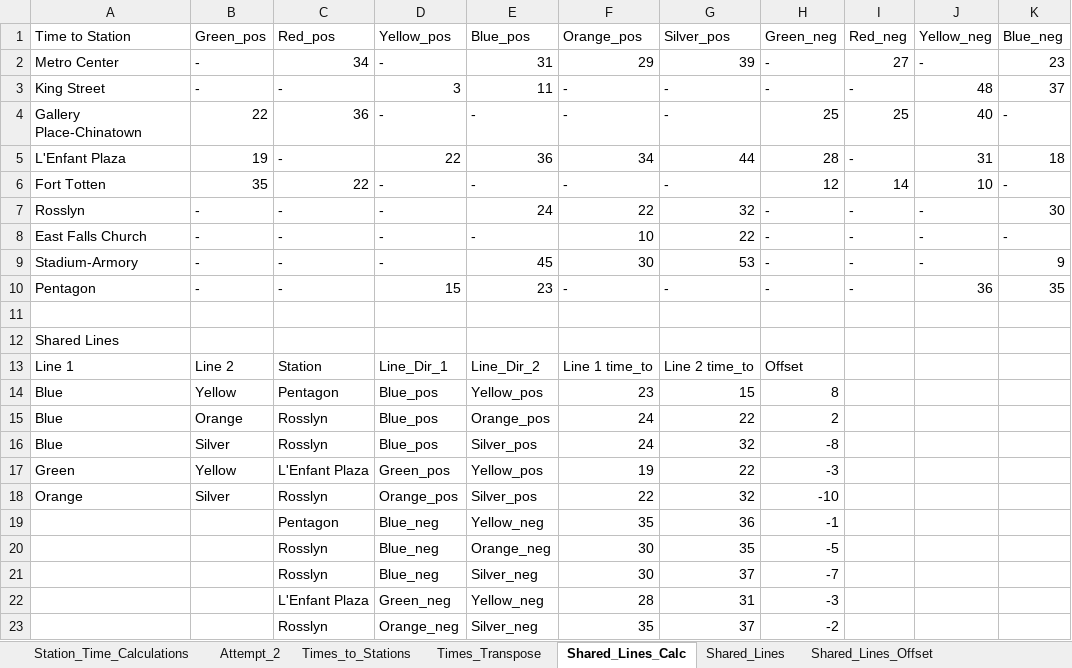
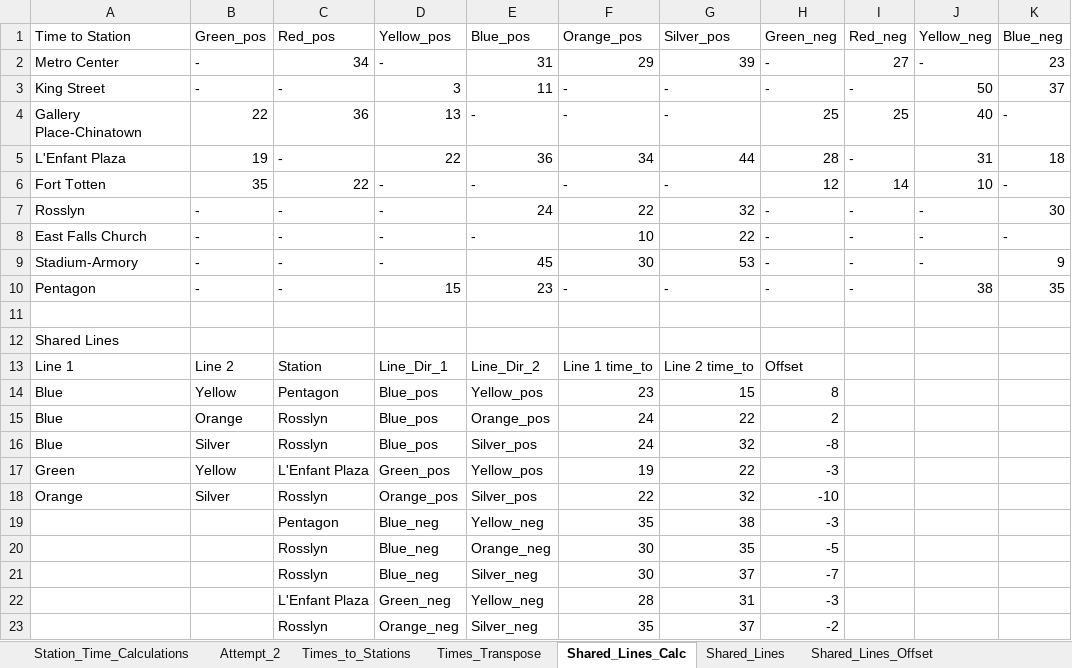
Before and after one commit to DerrickStuckey/metro-transfer-optimization, an Excel workbook: data/Times_to_Transfer_Stations.xlsx, sheet Shared_Lines_Calc, drawn as a sheet; only a part is shown; values as stored, in another font and other column widths than the file's, no borders; the diff names each change by its address in the sheet, - before the commit and + after, or states it on an @@ line.

```diff
--- a/data/Times_to_Transfer_Stations.xlsx (sheet Shared_Lines_Calc)
+++ b/data/Times_to_Transfer_Stations.xlsx (sheet Shared_Lines_Calc)
-J3: 48
+J3: 50
-D4: -
+D4: 13
-J10: 36
+J10: 38
-G19: 36
+G19: 38
-H19: -1
+H19: -3
```
Also changed, not shown: sheet shared_test_sat_eve_abs2, sheet Attempt_2, sheet Times_to_Stations, sheet Times_Transpose, sheet Shared_Lines_Offset, other sheet tabs, 6 other files.
